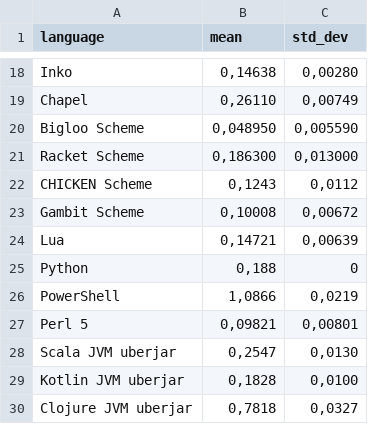
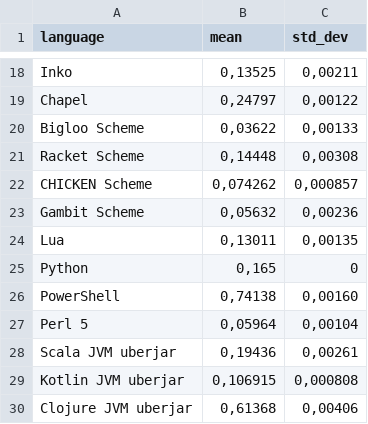
Before and after one commit to practicalcomputerscience/MicrobenchmarkGPHLlanguages, a CSV file: 02 - execution times/programming_languages_exe_speeds.csv, drawn as a sheet; only a part is shown, gaps mark what is left out; the diff covers the shown part only; the diff names each change by its address in the sheet, - before the commit and + after, or states it on an @@ line.

```diff
--- a/02 - execution times/programming_languages_exe_speeds.csv
+++ b/02 - execution times/programming_languages_exe_speeds.csv
-B18 (mean): 0,14638
+B18 (mean): 0,13525
-C18 (std_dev): 0,00280
+C18 (std_dev): 0,00211
-B19 (mean): 0,26110
+B19 (mean): 0,24797
-C19 (std_dev): 0,00749
+C19 (std_dev): 0,00122
-B20 (mean): 0,048950
+B20 (mean): 0,03622
-C20 (std_dev): 0,005590
+C20 (std_dev): 0,00133
-B21 (mean): 0,186300
+B21 (mean): 0,14448
-C21 (std_dev): 0,013000
+C21 (std_dev): 0,00308
-B22 (mean): 0,1243
+B22 (mean): 0,074262
-C22 (std_dev): 0,0112
+C22 (std_dev): 0,000857
-B23 (mean): 0,10008
+B23 (mean): 0,05632
-C23 (std_dev): 0,00672
+C23 (std_dev): 0,00236
-B24 (mean): 0,14721
+B24 (mean): 0,13011
-C24 (std_dev): 0,00639
+C24 (std_dev): 0,00135
-B25 (mean): 0,188
+B25 (mean): 0,165
-B26 (mean): 1,0866
+B26 (mean): 0,74138
-C26 (std_dev): 0,0219
+C26 (std_dev): 0,00160
-B27 (mean): 0,09821
+B27 (mean): 0,05964
-C27 (std_dev): 0,00801
+C27 (std_dev): 0,00104
-B28 (mean): 0,2547
+B28 (mean): 0,19436
-C28 (std_dev): 0,0130
+C28 (std_dev): 0,00261
-B29 (mean): 0,1828
+B29 (mean): 0,106915
-C29 (std_dev): 0,0100
+C29 (std_dev): 0,000808
-B30 (mean): 0,7818
+B30 (mean): 0,61368
-C30 (std_dev): 0,0327
+C30 (std_dev): 0,00406
```
Also changed, not shown: 32 edited cells elsewhere in this file, 02 - execution times/programming_languages_exe_speeds_GraalVM.csv, 4 other files.
